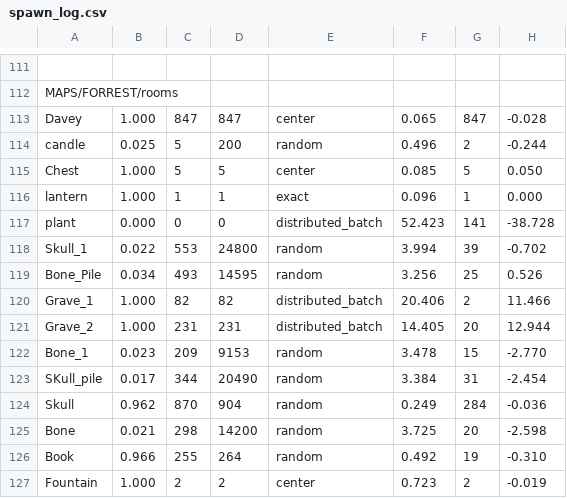
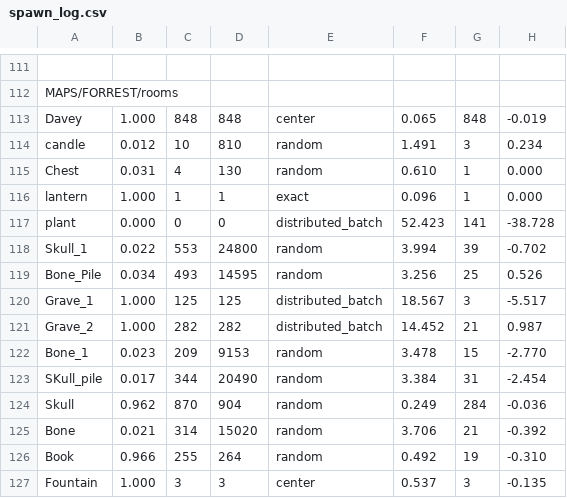
Before and after one commit to cabbabbage/VIBBLE_2D_GAME_ENGINE, a CSV file: MAPS/FORREST/spawn_log.csv, drawn as a sheet; only a part is shown, gaps mark what is left out; removed rows and columns are numbered as before the commit, all else as after; the diff covers the shown part only; the diff names each change by its address in the sheet, - before the commit and + after, or states it on an @@ line.

```diff
--- a/MAPS/FORREST/spawn_log.csv
+++ b/MAPS/FORREST/spawn_log.csv
-C113: 847
+C113: 848
-D113: 847
+D113: 848
-G113: 847
+G113: 848
-H113: -0.028
+H113: -0.019
-row 114: candle | 0.025 | 5 | 200 | random | 0.496 | 2 | -0.244
-row 115: Chest | 1.000 | 5 | 5 | center | 0.085 | 5 | 0.050
+row 114: candle | 0.012 | 10 | 810 | random | 1.491 | 3 | 0.234
+row 115: Chest | 0.031 | 4 | 130 | random | 0.610 | 1 | 0.000
-C120: 82
+C120: 125
-D120: 82
+D120: 125
-F120: 20.406
+F120: 18.567
-G120: 2
+G120: 3
-H120: 11.466
+H120: -5.517
-C121: 231
+C121: 282
-D121: 231
+D121: 282
-F121: 14.405
+F121: 14.452
-G121: 20
+G121: 21
-H121: 12.944
+H121: 0.987
-C125: 298
+C125: 314
-D125: 14200
+D125: 15020
-F125: 3.725
+F125: 3.706
-G125: 20
+G125: 21
-H125: -2.598
+H125: -0.392
-C127: 2
+C127: 3
-D127: 2
+D127: 3
-F127: 0.723
+F127: 0.537
-G127: 2
+G127: 3
-H127: -0.019
+H127: -0.135
```
Also changed, not shown: 2 added rows, 2 removed rows and 109 edited cells elsewhere in this file, 8 other files.
